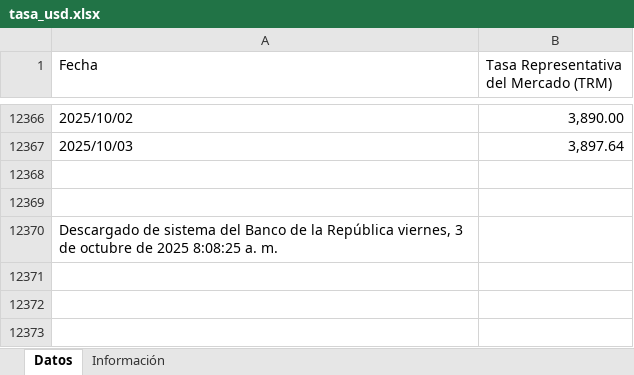
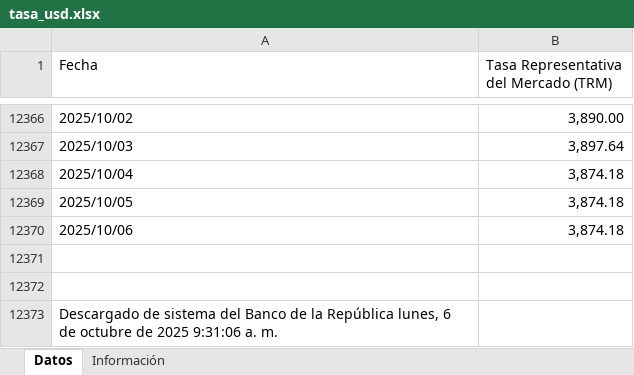
Before and after one commit to victorferreiradev/Cambio-Colombia, an Excel workbook: data/tasa_usd.xlsx, sheet Datos, drawn as a sheet; only a part is shown, gaps mark what is left out; values as stored, in another font and other column widths than the file's, no borders; addresses are those after the commit; the diff names each change by its address in the sheet, - before the commit and + after, or states it on an @@ line.

```diff
--- a/data/tasa_usd.xlsx (sheet Datos)
+++ b/data/tasa_usd.xlsx (sheet Datos)
+row 12368: 2025/10/04 | 3,874.18
+row 12369: 2025/10/05 | 3,874.18
+row 12370: 2025/10/06 | 3,874.18
-A12373 (Fecha): …la República viernes, 3 de octubre de 2025 8:08:25 a. m.
+A12373 (Fecha): …la República lunes, 6 de octubre de 2025 9:31:06 a. m.
```
Also changed, not shown: data/tasa_eur.xlsx.
